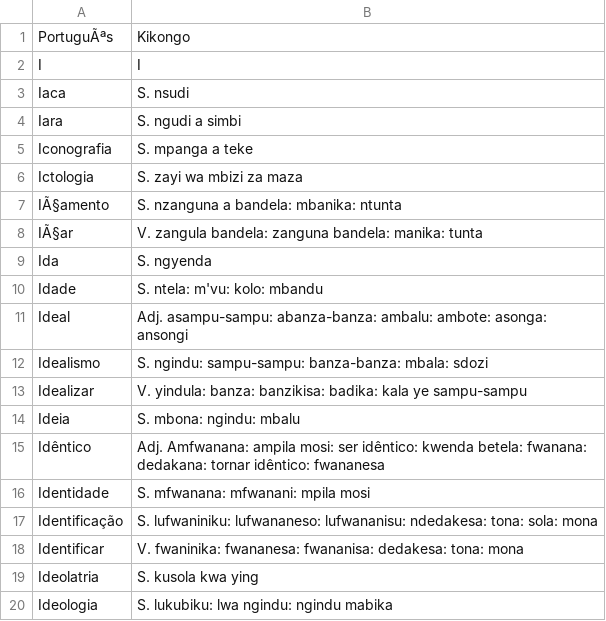
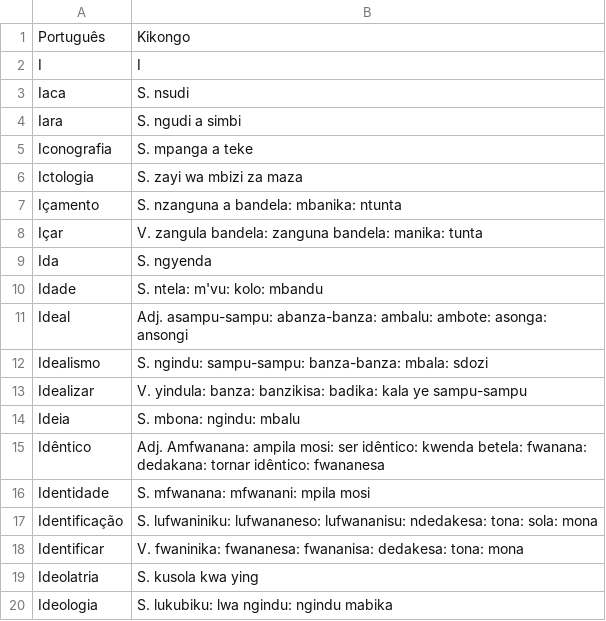
Before and after one commit to quindai/pt_kikongo, a CSV file: I.csv, drawn as a sheet.

```diff
--- a/I.csv
+++ b/I.csv
@@ -1,2 +1,2 @@
-PortuguÃªs,Kikongo
+Português,Kikongo
 I,I
@@ -6,4 +6,4 @@ Iconografia,S. mpanga a teke
 Ictologia,S. zayi wa mbizi za maza
-IÃ§amento,S. nzanguna a bandela: mbanika: ntunta
-IÃ§ar,V. zangula bandela: zanguna bandela: manika:  tunta
+Içamento,S. nzanguna a bandela: mbanika: ntunta
+Içar,V. zangula bandela: zanguna bandela: manika:  tunta
 Ida,S. ngyenda
```
Also changed, not shown: F.csv, G.csv, 1 other file.
